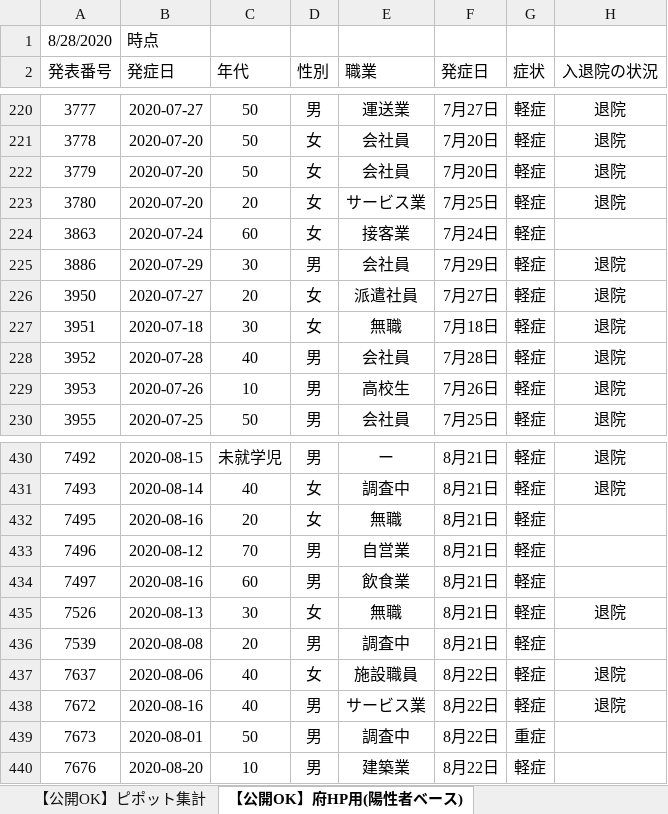
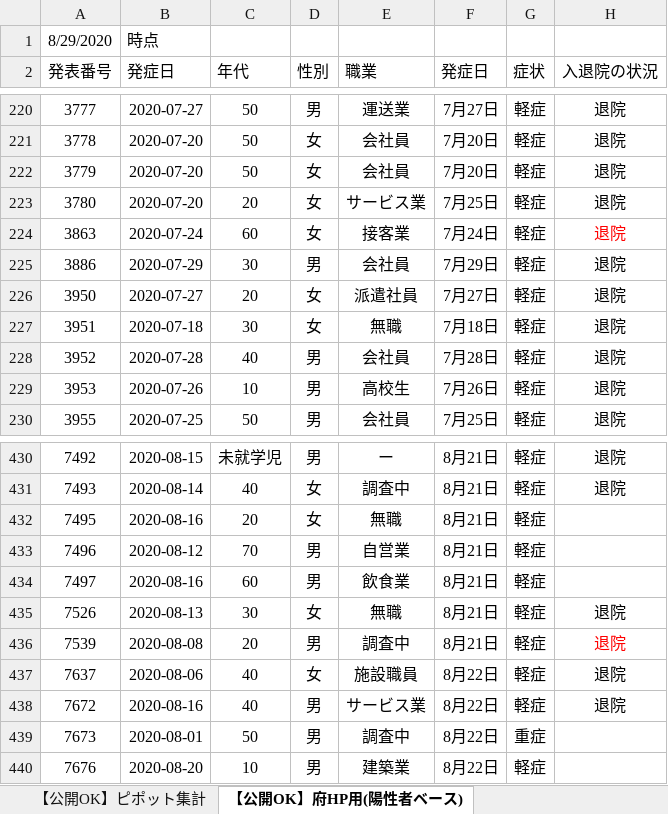
Before and after one commit to yotemuku/covid19, an Excel workbook: data/patients_and_inspections.xlsx, sheet 【公開OK】府HP用(陽性者ベース), drawn as a sheet; only a part is shown, gaps mark what is left out; values as stored, in another font and other column widths than the file's, no borders; the diff names each change by its address in the sheet, - before the commit and + after, or states it on an @@ line.

```diff
--- a/data/patients_and_inspections.xlsx (sheet 【公開OK】府HP用(陽性者ベース))
+++ b/data/patients_and_inspections.xlsx (sheet 【公開OK】府HP用(陽性者ベース))
-A1 (発表番号): 8/28/2020
+A1 (発表番号): 8/29/2020
-H224 (入退院の状況): (empty)
+H224 (入退院の状況): 退院
-H436 (入退院の状況): (empty)
+H436 (入退院の状況): 退院
```
Also changed, not shown: sheet 【公開OK】コロナサイト用（日付ベース）, sheet 【公開OK】ピポット集計, 1 other file.
